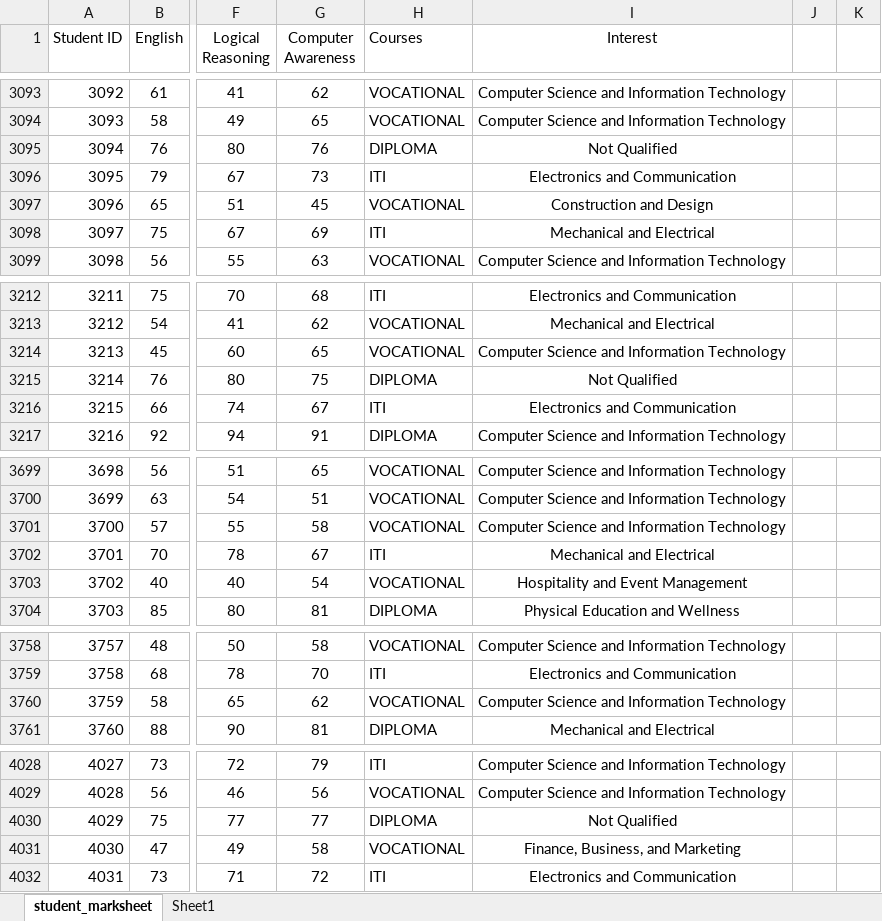
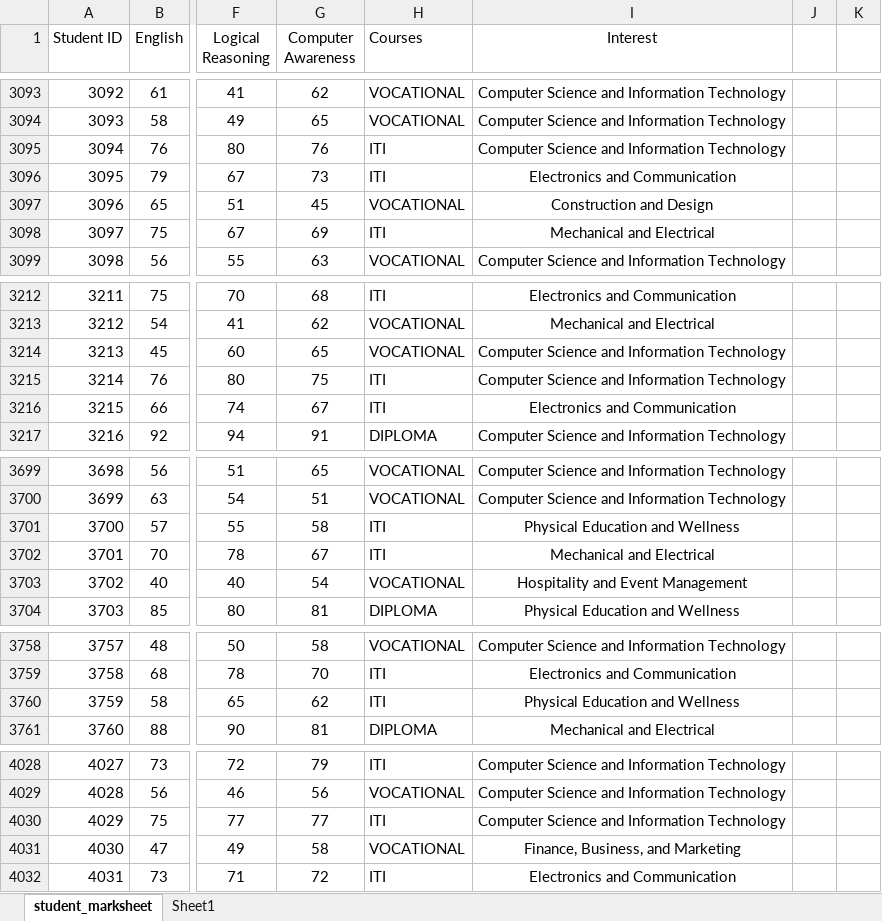
Before and after one commit to tikna1234/minor-project, an Excel workbook: student_marksheet2.2.xlsx, sheet student_marksheet, drawn as a sheet; only a part is shown, gaps mark what is left out; values as stored, in another font and other column widths than the file's, no borders; conditional formats not drawn; the diff covers the shown part only; the diff names each change by its address in the sheet, - before the commit and + after, or states it on an @@ line.

Commit message:
Update student_marksheet2.2.xlsx

```diff
--- a/student_marksheet2.2.xlsx (sheet student_marksheet)
+++ b/student_marksheet2.2.xlsx (sheet student_marksheet)
-H3095 (Courses): DIPLOMA
+H3095 (Courses): ITI
-I3095 (Interest): Not Qualified
+I3095 (Interest): Computer Science and Information Technology
-H3215 (Courses): DIPLOMA
+H3215 (Courses): ITI
-I3215 (Interest): Not Qualified
+I3215 (Interest): Computer Science and Information Technology
-H3701 (Courses): VOCATIONAL
+H3701 (Courses): ITI
-I3701 (Interest): Computer Science and Information Technology
+I3701 (Interest): Physical Education and Wellness
-H3760 (Courses): VOCATIONAL
+H3760 (Courses): ITI
-I3760 (Interest): Computer Science and Information Technology
+I3760 (Interest): Physical Education and Wellness
-H4030 (Courses): DIPLOMA
+H4030 (Courses): ITI
-I4030 (Interest): Not Qualified
+I4030 (Interest): Computer Science and Information Technology
```
Also changed, not shown: 60 edited cells elsewhere in this sheet, formulas that keep their value.
